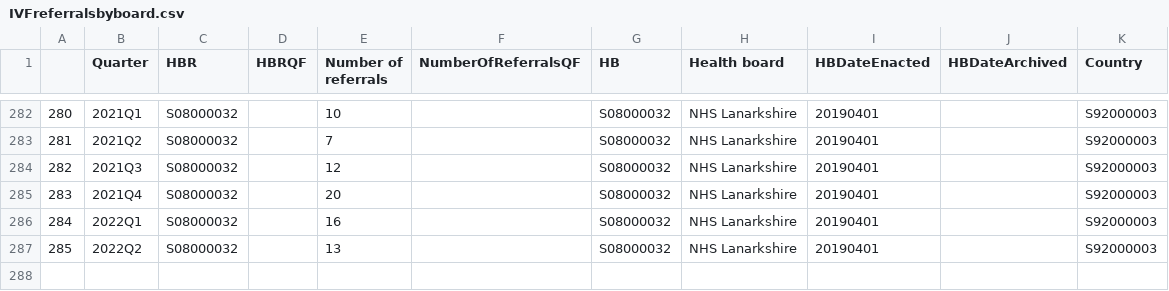
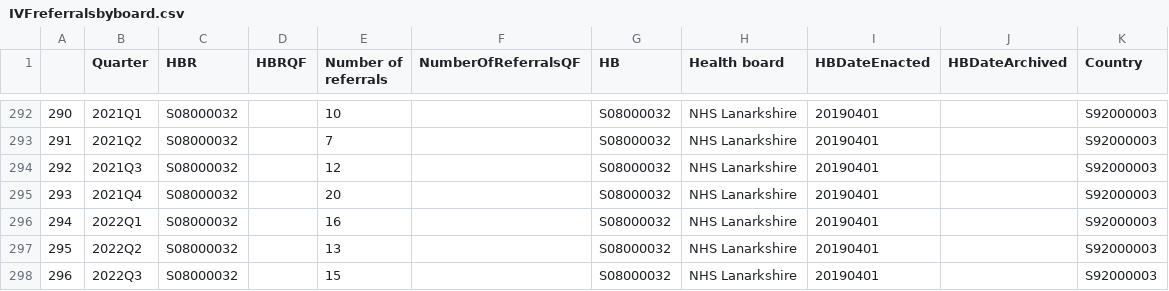
Before and after one commit to DCTdatateam/Waiting-times-trackers, a CSV file: data/IVFreferralsbyboard.csv, drawn as a sheet; only a part is shown, gaps mark what is left out; the diff covers the shown part only; the diff names each change by its address in the sheet, - before the commit and + after, or states it on an @@ line.

```diff
--- a/data/IVFreferralsbyboard.csv
+++ b/data/IVFreferralsbyboard.csv
@@ column A renumbered between rows 29 and 297 @@
+row 298: 296 | 2022Q3 | S08000032 |  | 15 |  | S08000032 | NHS Lanarkshire | 20190401 |  | S92000003
```
Also changed, not shown: 10 added rows and 7 edited cells elsewhere in this file, data/IVF.csv, data/IVFbyboard.csv, 1 other file.
